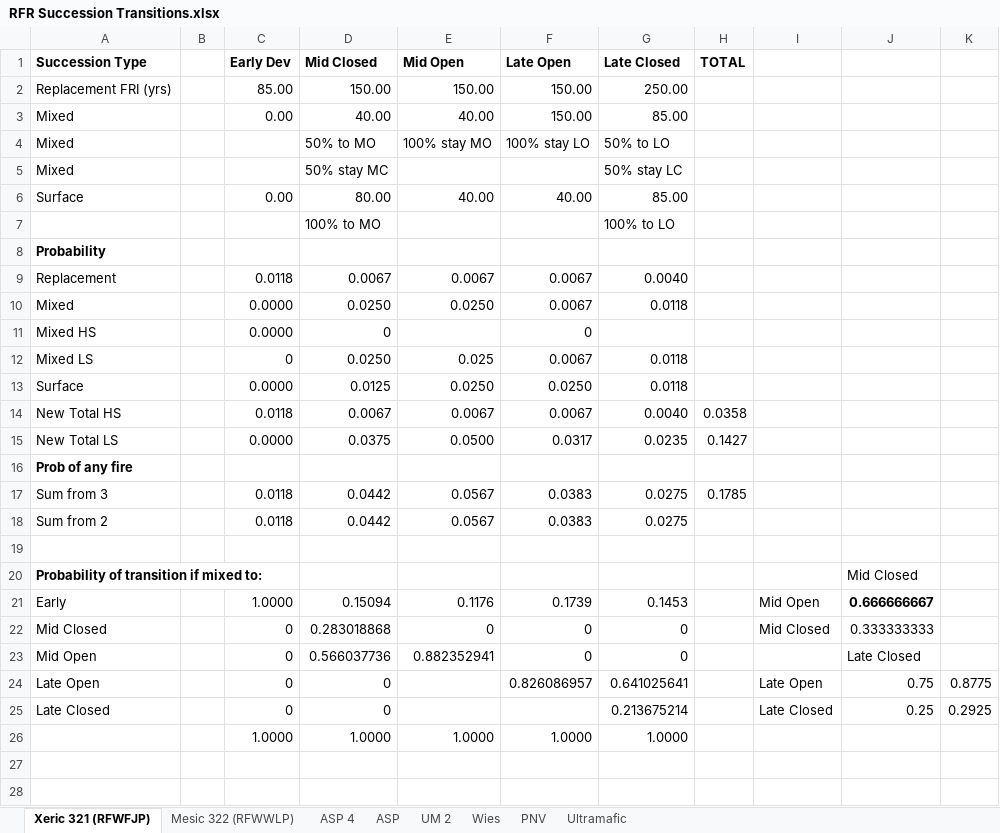
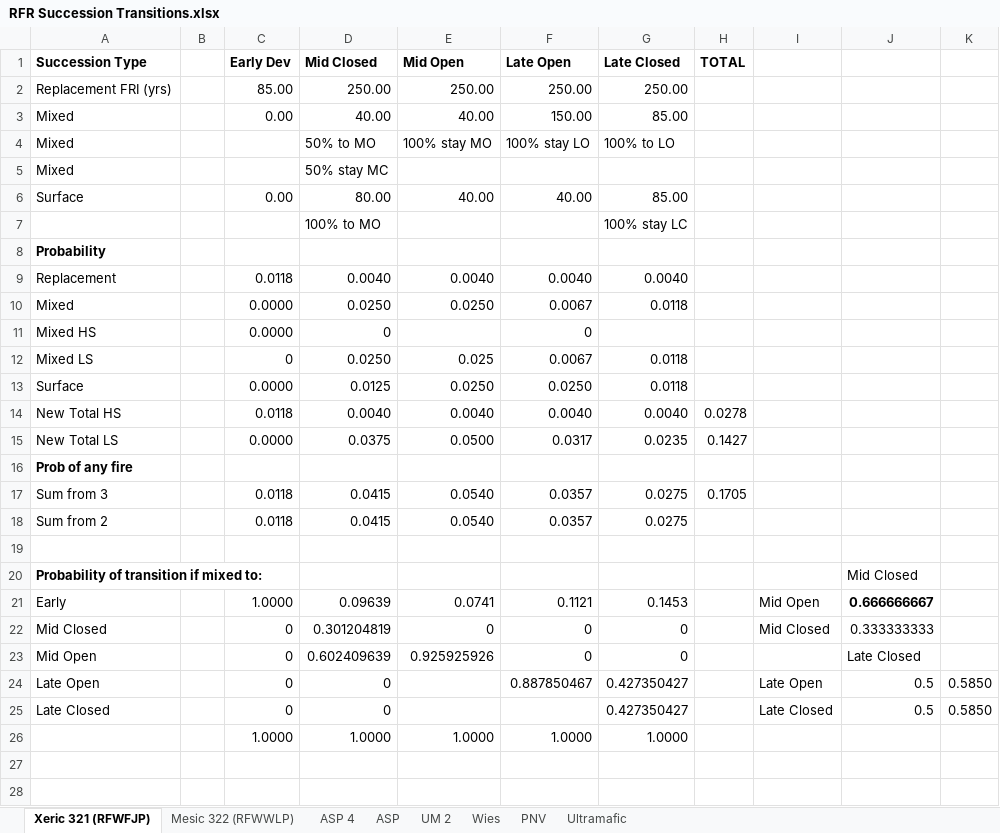
Before and after one commit to mmallek/YHR-Descriptions, an Excel workbook: _RFR/RFR Succession Transitions.xlsx, sheet Xeric 321 (RFWFJP), drawn as a sheet; only a part is shown; values as stored, in another font and other column widths than the file's, no borders; the diff covers the shown part only; the diff names each change by its address in the sheet, - before the commit and + after, or states it on an @@ line.

```diff
--- a/_RFR/RFR Succession Transitions.xlsx (sheet Xeric 321 (RFWFJP))
+++ b/_RFR/RFR Succession Transitions.xlsx (sheet Xeric 321 (RFWFJP))
-D2 (Mid Closed): 150.00
+D2 (Mid Closed): 250.00
-E2 (Mid Open): 150.00
+E2 (Mid Open): 250.00
-F2 (Late Open): 150.00
+F2 (Late Open): 250.00
-G4 (Late Closed): 50% to LO
+G4 (Late Closed): 100% to LO
-G5 (Late Closed): 50% stay LC
+G5 (Late Closed): (empty)
-G7 (Late Closed): 100% to LO
+G7 (Late Closed): 100% stay LC
-D9 (Mid Closed): 0.0067
+D9 (Mid Closed): 0.0040
-E9 (Mid Open): 0.0067
+E9 (Mid Open): 0.0040
-F9 (Late Open): 0.0067
+F9 (Late Open): 0.0040
-D14 (Mid Closed): 0.0067
+D14 (Mid Closed): 0.0040
-E14 (Mid Open): 0.0067
+E14 (Mid Open): 0.0040
-F14 (Late Open): 0.0067
+F14 (Late Open): 0.0040
-H14 (TOTAL): 0.0358
+H14 (TOTAL): 0.0278
-D17:D18 (Mid Closed): 0.0442
+D17:D18 (Mid Closed): 0.0415
-E17:E18 (Mid Open): 0.0567
+E17:E18 (Mid Open): 0.0540
-F17:F18 (Late Open): 0.0383
+F17:F18 (Late Open): 0.0357
-H17 (TOTAL): 0.1785
+H17 (TOTAL): 0.1705
-D21 (Mid Closed): 0.15094
+D21 (Mid Closed): 0.09639
-E21 (Mid Open): 0.1176
+E21 (Mid Open): 0.0741
-F21 (Late Open): 0.1739
+F21 (Late Open): 0.1121
-D22 (Mid Closed): 0.283018868
+D22 (Mid Closed): 0.301204819
-D23 (Mid Closed): 0.566037736
+D23 (Mid Closed): 0.602409639
-E23 (Mid Open): 0.882352941
+E23 (Mid Open): 0.925925926
-F24 (Late Open): 0.826086957
+F24 (Late Open): 0.887850467
-G24 (Late Closed): 0.641025641
+G24 (Late Closed): 0.427350427
-J24: 0.75
+J24: 0.5
-K24: 0.8775
+K24: 0.5850
-G25 (Late Closed): 0.213675214
+G25 (Late Closed): 0.427350427
-J25: 0.25
+J25: 0.5
-K25: 0.2925
+K25: 0.5850
```
Also changed, not shown: 1 added row, 1 removed row and 30 edited cells elsewhere in this sheet, sheet Mesic 322 (RFWWLP), 4 other files.
